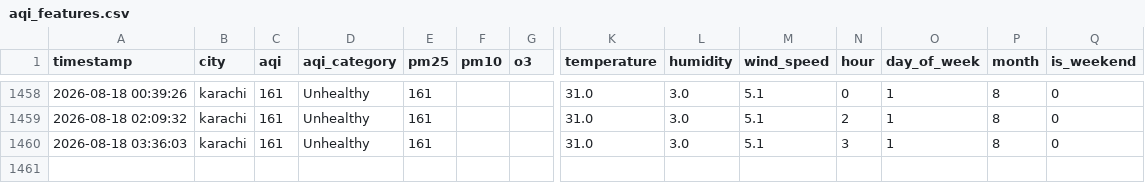
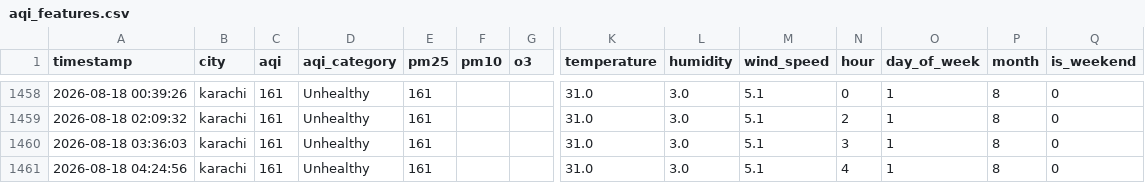
Before and after one commit to SumeetJani/aqi-predictor, a CSV file: aqi_features.csv, drawn as a sheet; only a part is shown, gaps mark what is left out; rows hold the shown columns only; the diff names each change by its address in the sheet, - before the commit and + after, or states it on an @@ line.

```diff
--- a/aqi_features.csv
+++ b/aqi_features.csv
+row 1461: 2026-08-18 04:24:56 | karachi | 161 | Unhealthy | 161 |  |  | 31.0 | 3.0 | 5.1 | 4 | 1 | 8 | 0
```
